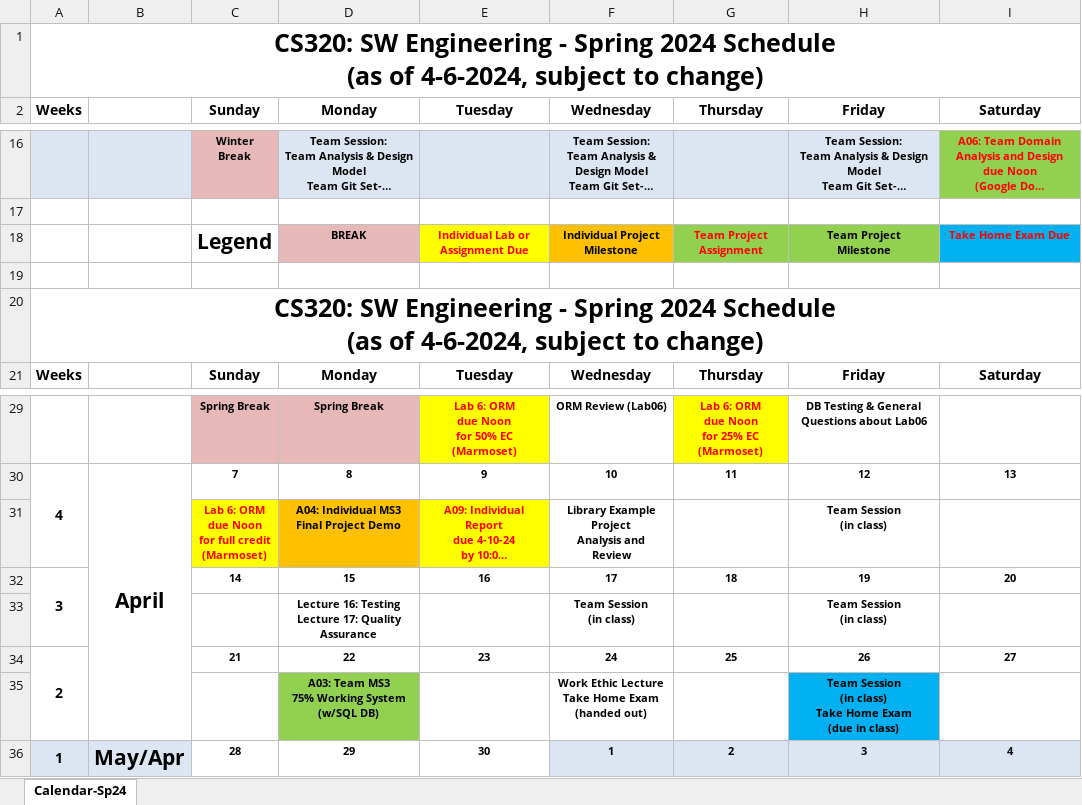
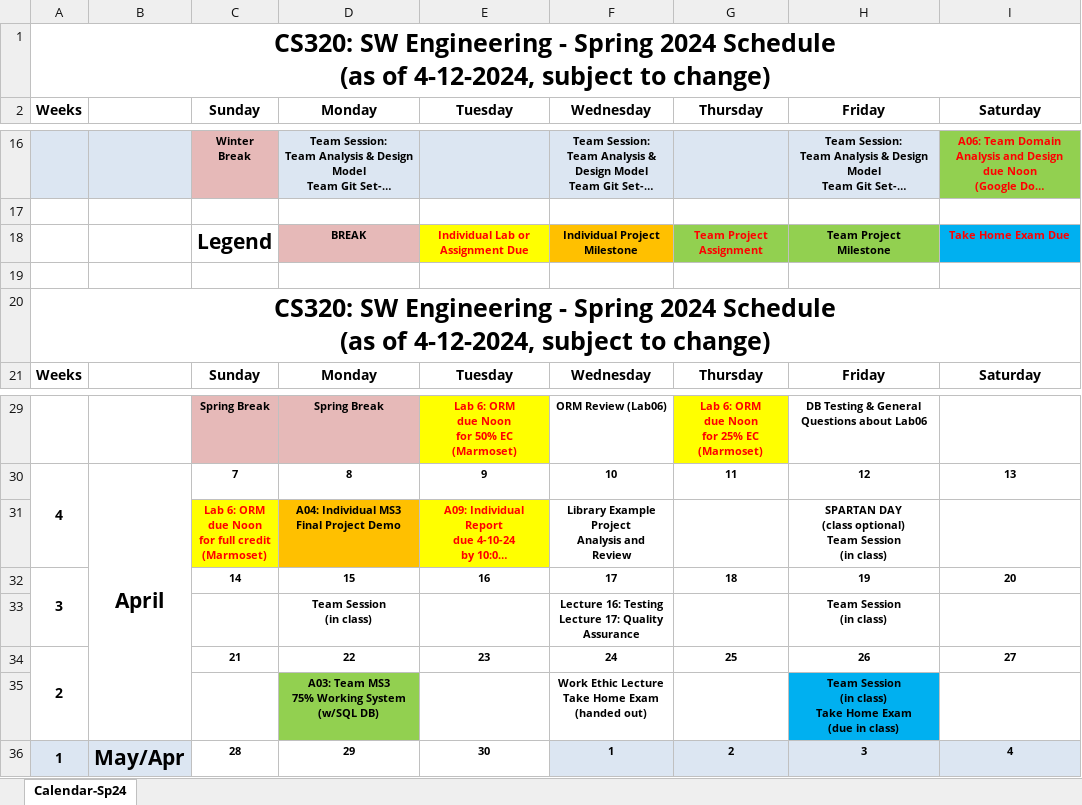
Before and after one commit to ycpcs/cs320-spring2024, an Excel workbook: CS320-Spring2024Calendar.xlsx, sheet Calendar-Sp24, drawn as a sheet; only a part is shown, gaps mark what is left out; long unchanged cells end in …; values as stored, in another font and other column widths than the file's, no borders; removed rows and columns are numbered as before the commit, all else as after; ↵ is a line break in a cell; the diff names each change by its address in the sheet, - before the commit and + after, or states it on an @@ line.

```diff
--- a/CS320-Spring2024Calendar.xlsx (sheet Calendar-Sp24)
+++ b/CS320-Spring2024Calendar.xlsx (sheet Calendar-Sp24)
-A1: …(as of 4-6-2024, subject to…
+A1: …(as of 4-12-2024, subject to…
-A20: …(as of 4-6-2024, subject to…
+A20: …(as of 4-12-2024, subject to…
-H31: Team Session ↵ (in class)
+H31: SPARTAN DAY ↵ (class optional) ↵ Team Session ↵ (in class)
-row 33:  |  |  | Lecture 16: Testing ↵ Lecture 17: Quality Assurance |  | Team Session ↵ (in class) |  | Team Session ↵ (in class)
+row 33:  |  |  | Team Session ↵ (in class) |  | Lecture 16: Testing ↵ Lecture 17: Quality Assurance |  | Team Session ↵ (in class)
```
Also changed, not shown: 2 other files.
